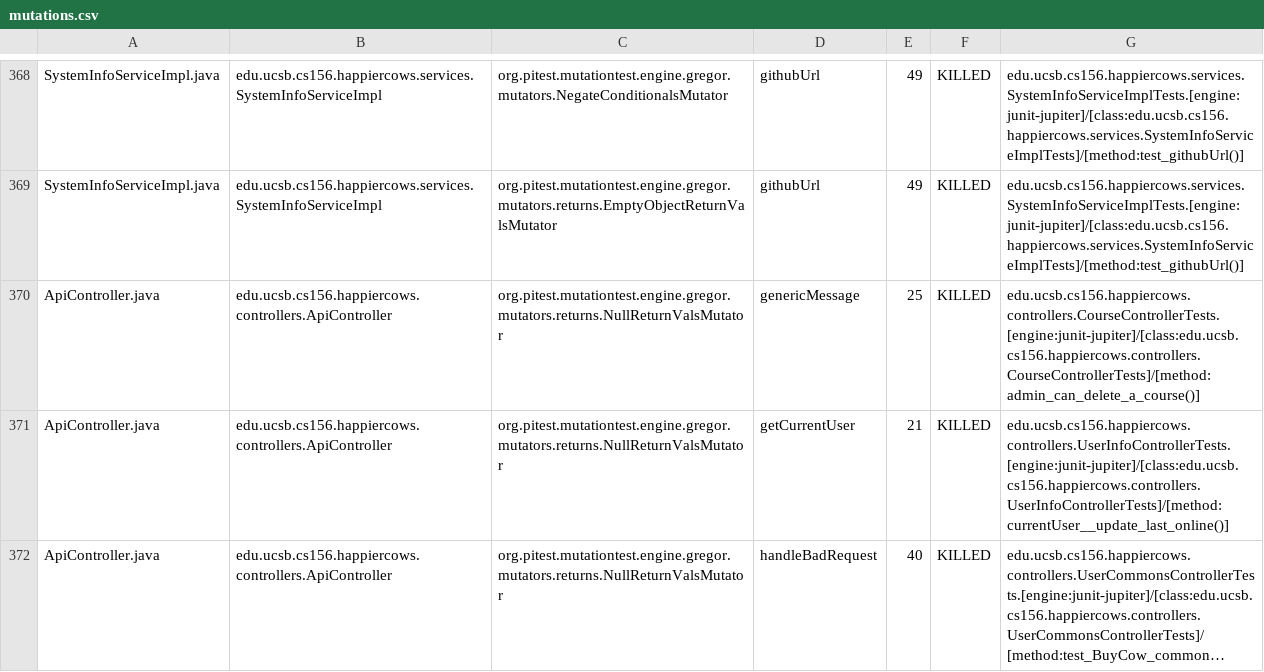
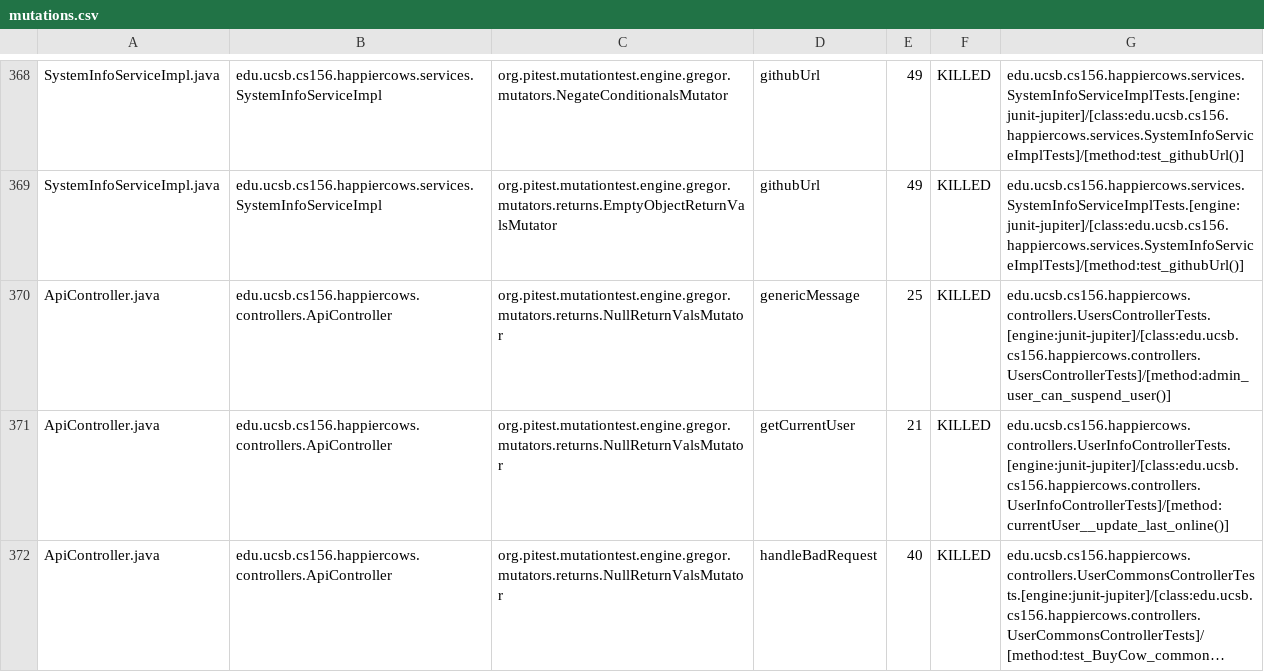
Before and after one commit to ucsb-cs156-s26/proj-happycows-s26-16, a CSV file: prs/70/pitest/mutations.csv, drawn as a sheet; only a part is shown, gaps mark what is left out; long unchanged cells end in …; the diff covers the shown part only.

Commit message:
Deploying to gh-pages from @ ucsb-cs156-s26/proj-happycows-s26-16@10dd2dbaacd889ae992a27d1266a08571bf79fab 🚀

```diff
--- a/prs/70/pitest/mutations.csv
+++ b/prs/70/pitest/mutations.csv
@@ -369,3 +369,3 @@ SystemInfoServiceImpl.java,edu.ucsb.cs156.happiercows.services.SystemInfoService
 SystemInfoServiceImpl.java,edu.ucsb.cs156.happiercows.services.SystemInfoServiceImpl,org.pitest.mutationtest.engine.gregor.mutators.returns.EmptyObjectReturnValsMutator,githubUrl,49,KILLED,edu.ucsb.cs156.happiercows.services.SystemInfoServiceImplTests.[engine:junit-jupiter]/[class:edu.ucsb.cs156.happiercows.services.SystemInfoServiceImplTests]/[method:test_githubUrl()]
-ApiController.java,edu.ucsb.cs156.happiercows.controllers.ApiController,org.pitest.mutationtest.engine.gregor.mutators.returns.NullReturnValsMutator,genericMessage,25,KILLED,edu.ucsb.cs156.happiercows.controllers.CourseControllerTests.[engine:junit-jupiter]/[class:edu.ucsb.cs156.happiercows.controllers.CourseControllerTests]/[method:admin_can_delete_a_course()]
+ApiController.java,edu.ucsb.cs156.happiercows.controllers.ApiController,org.pitest.mutationtest.engine.gregor.mutators.returns.NullReturnValsMutator,genericMessage,25,KILLED,edu.ucsb.cs156.happiercows.controllers.UsersControllerTests.[engine:junit-jupiter]/[class:edu.ucsb.cs156.happiercows.controllers.UsersControllerTests]/[method:admin_user_can_suspend_user()]
 ApiController.java,edu.ucsb.cs156.happiercows.controllers.ApiController,org.pitest.mutationtest.engine.gregor.mutators.returns.NullReturnValsMutator,getCurrentUser,21,KILLED,edu.ucsb.cs156.happiercows.controllers.UserInfoControllerTests.[engine:junit-jupiter]/[class:edu.ucsb.cs156.happiercows.controllers.UserInfoControllerTests]/[method:currentUser__update_last_online()]
```
Also changed, not shown: 26 edited cells elsewhere in this file, 39 other files.
